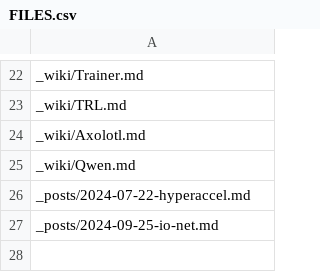
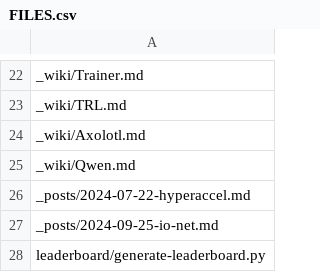
Before and after one commit to likejazz/likejazz.github.io, a CSV file: _data/FILES.csv, drawn as a sheet; only a part is shown, gaps mark what is left out; the diff names each change by its address in the sheet, - before the commit and + after, or states it on an @@ line.

```diff
--- a/_data/FILES.csv
+++ b/_data/FILES.csv
+row 28: leaderboard/generate-leaderboard.py
```
Also changed, not shown: 9 other files.
